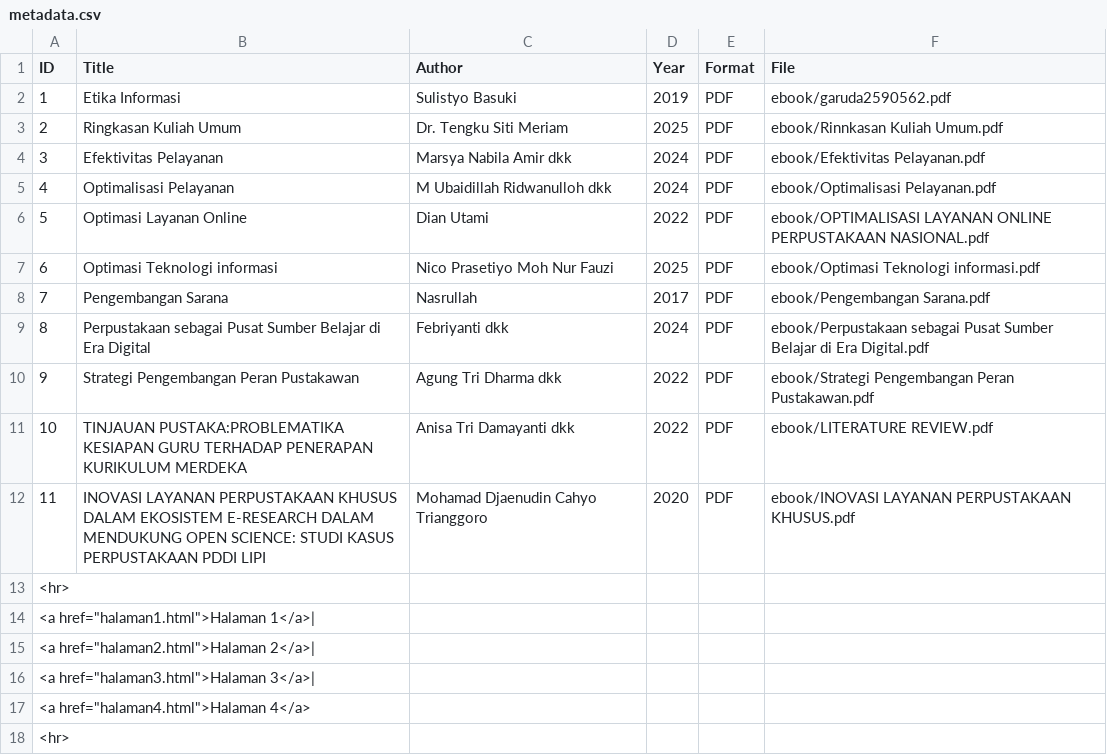
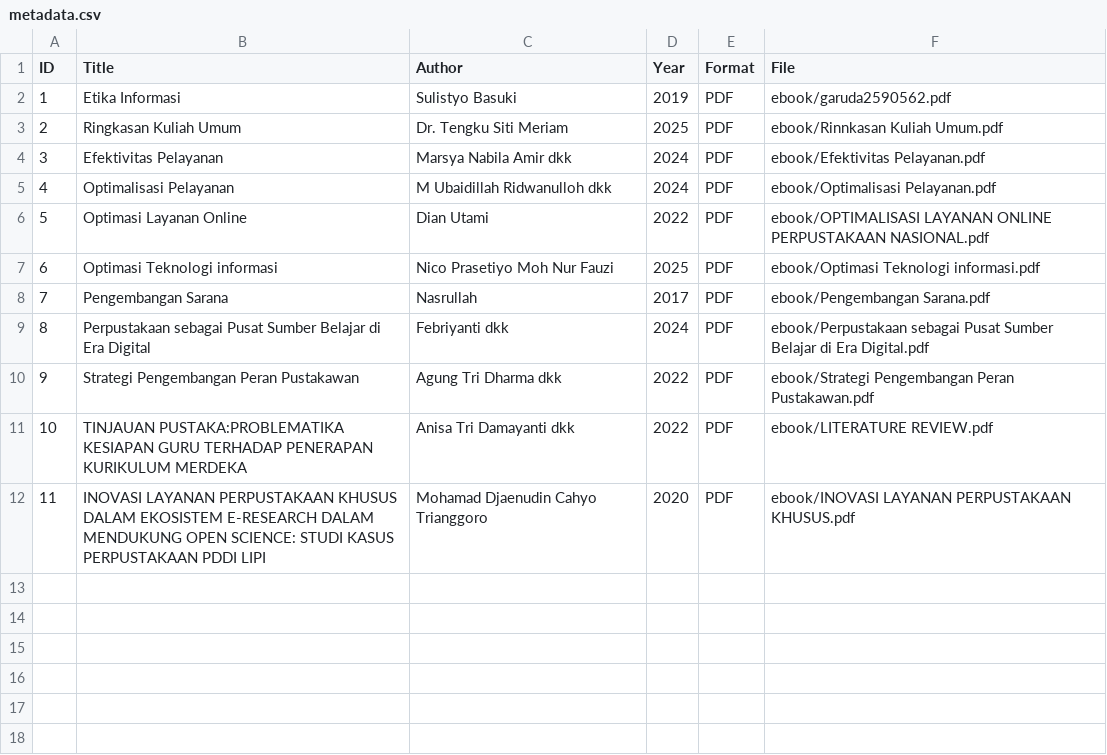
Before and after one commit to hfaris031/digitallibrary, a CSV file: metadata/metadata.csv, drawn as a sheet; the diff names each change by its address in the sheet, - before the commit and + after, or states it on an @@ line.

Commit message:
Update metadata.csv

```diff
--- a/metadata/metadata.csv
+++ b/metadata/metadata.csv
-row 13: <hr>
-row 14: <a href="halaman1.html">Halaman 1</a>
-row 15: <a href="halaman2.html">Halaman 2</a>
-row 16: <a href="halaman3.html">Halaman 3</a>
-row 17: <a href="halaman4.html">Halaman 4</a>
-row 18: <hr>
```
